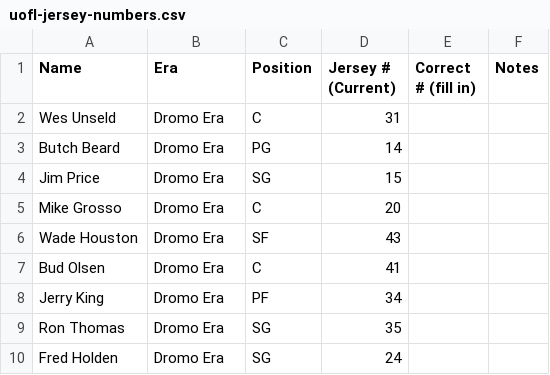
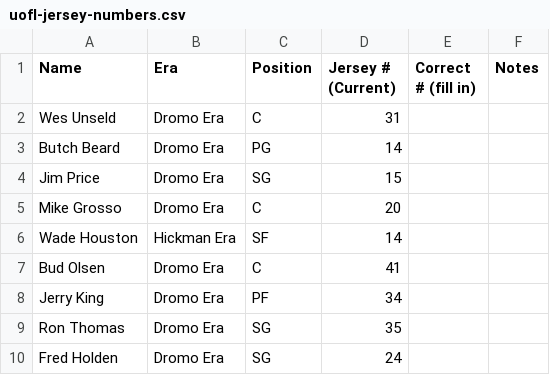
Before and after one commit to Dockery022/808613, a CSV file: uofl-jersey-numbers.csv, drawn as a sheet; only a part is shown.

```diff
--- a/uofl-jersey-numbers.csv
+++ b/uofl-jersey-numbers.csv
@@ -5,3 +5,3 @@ Name,Era,Position,Jersey # (Current),Correct # (fill in),Notes
 "Mike Grosso","Dromo Era","C","20",,
-"Wade Houston","Dromo Era","SF","43",,
+"Wade Houston","Hickman Era","SF","14",,
 "Bud Olsen","Dromo Era","C","41",,
```
Also changed, not shown: 6 other files.
